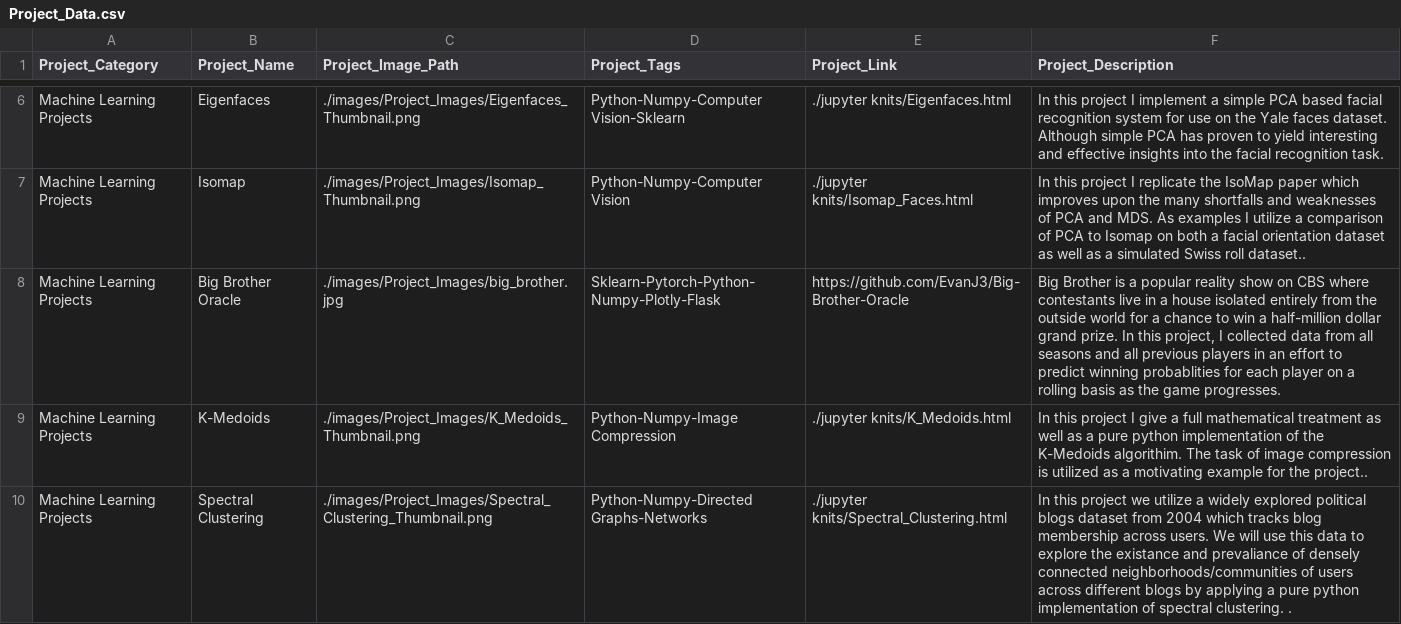
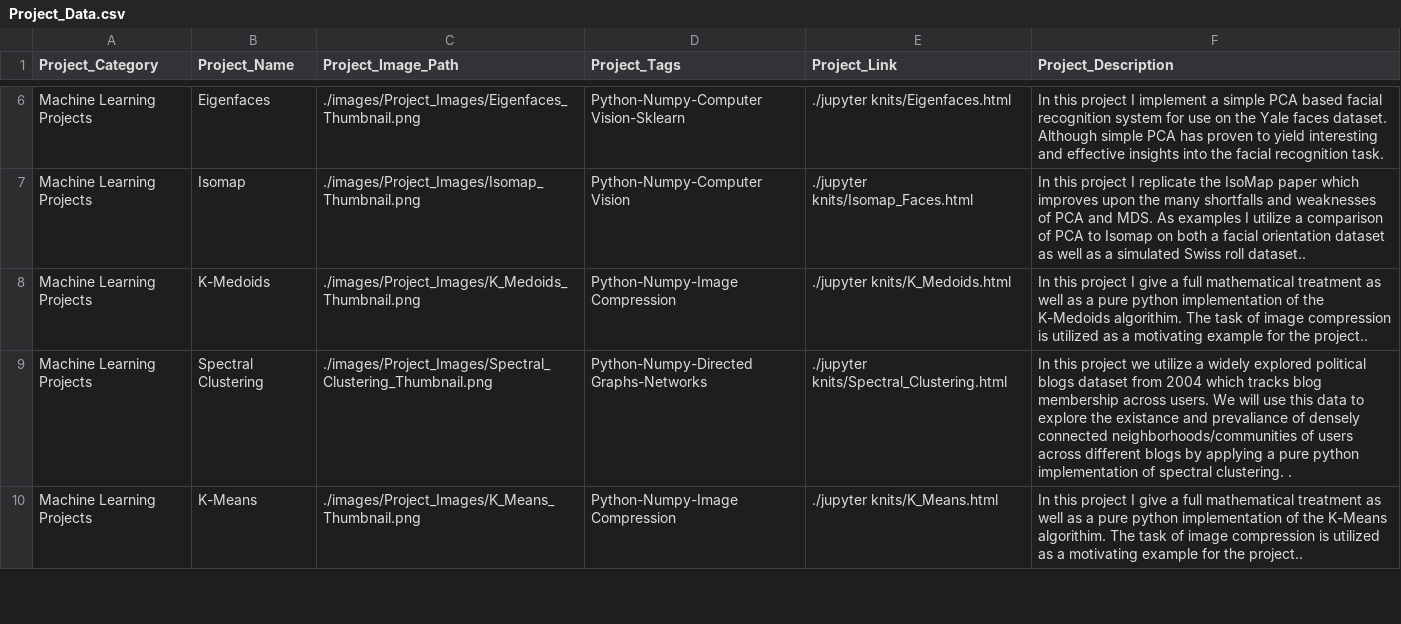
Before and after one commit to EvanJ3/EvanJ3.github.io, a CSV file: csv/Projects_csv/Project_Data.csv, drawn as a sheet; only a part is shown, gaps mark what is left out; the shorter side is filled out with more unchanged rows.

Commit message:
Remove Bigbrother project

```diff
--- a/csv/Projects_csv/Project_Data.csv
+++ b/csv/Projects_csv/Project_Data.csv
@@ -7,3 +7,2 @@ Machine Learning Projects,Eigenfaces,./images/Project_Images/Eigenfaces_Thumbnai
 Machine Learning Projects,Isomap,./images/Project_Images/Isomap_Thumbnail.png,Python-Numpy-Computer Vision,./jupyter knits/Isomap_Faces.html,"In this project I replicate the IsoMap paper which improves upon the many shortfalls and weaknesses of PCA and MDS. As examples I utilize a comparison of PCA to Isomap on both a facial orientation dataset as well as a simulated Swiss roll dataset.".
-Machine Learning Projects,Big Brother Oracle,./images/Project_Images/big_brother.jpg,Sklearn-Pytorch-Python-Numpy-Plotly-Flask,https://github.com/EvanJ3/Big-Brother-Oracle,"Big Brother is a popular reality show on CBS where contestants live in a house isolated entirely from the outside world for a chance to win a half-million dollar grand prize. In this project, I collected data from all seasons and all previous players in an effort to predict winning probablities for each player on a rolling basis as the game progresses."
 Machine Learning Projects,K-Medoids,./images/Project_Images/K_Medoids_Thumbnail.png,Python-Numpy-Image Compression,./jupyter knits/K_Medoids.html,"In this project I give a full mathematical treatment as well as a pure python implementation of the K-Medoids algorithim. The task of image compression is utilized as a motivating example for the project.".
```
